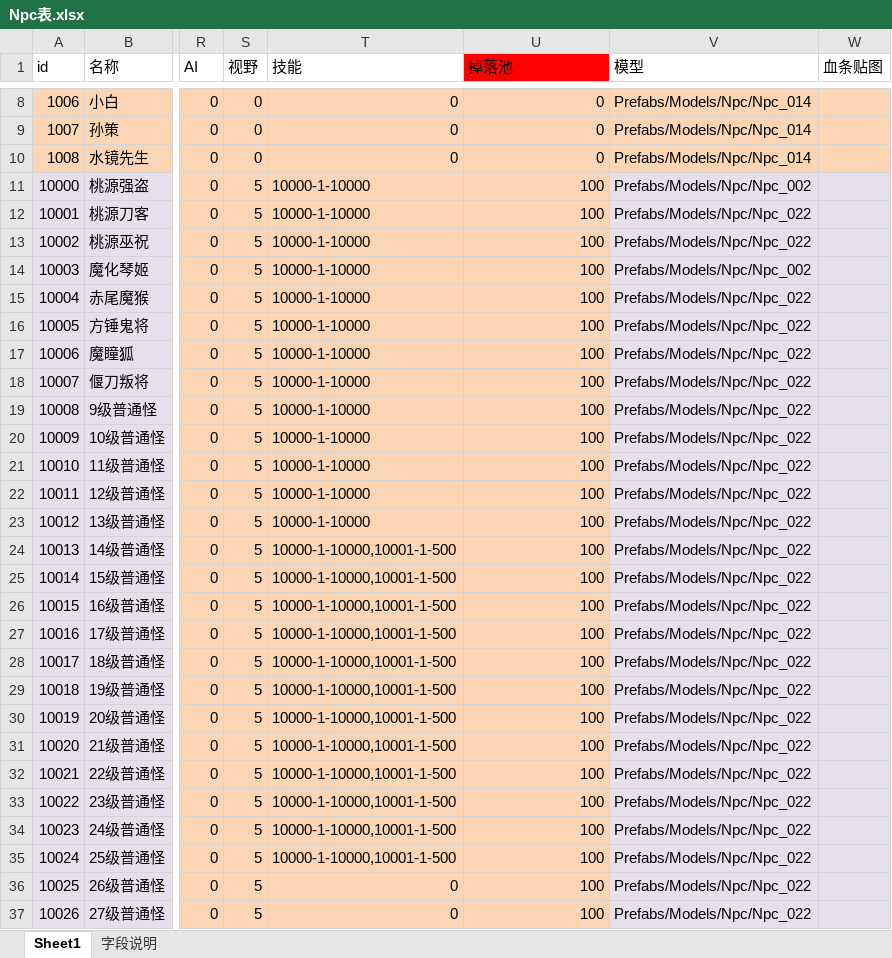
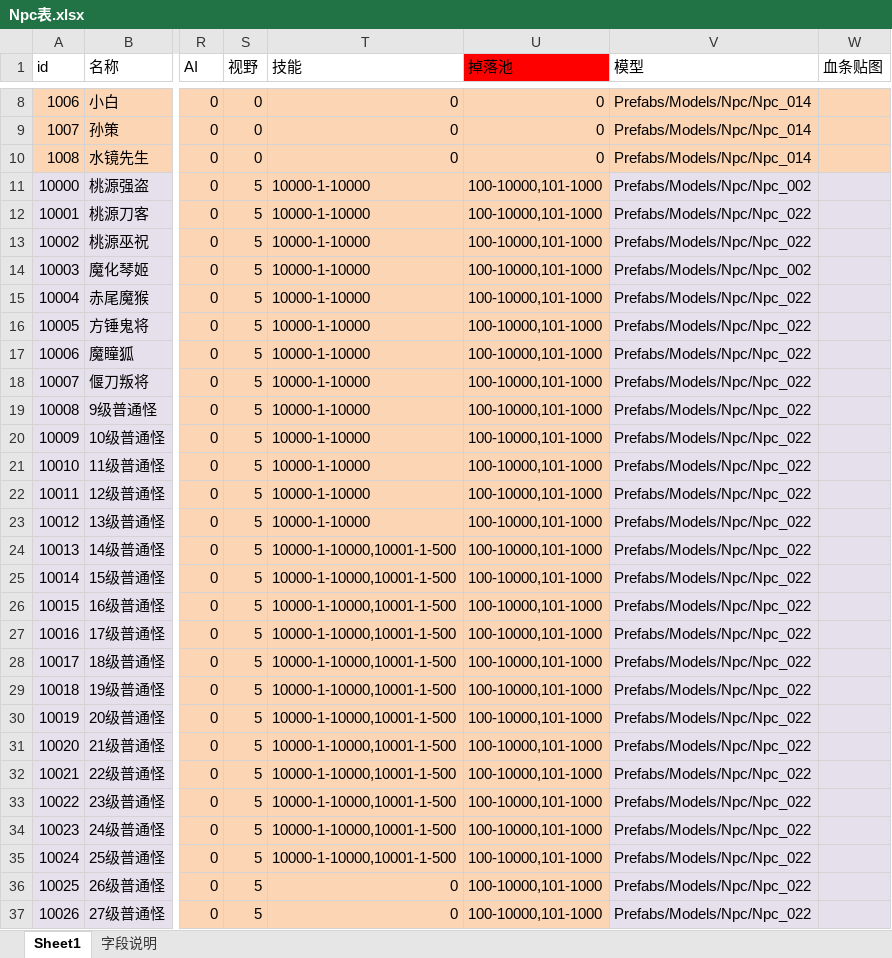
Before and after one commit to Klanly/BWM, an Excel workbook: doc/table/Npc表.xlsx, sheet Sheet1, drawn as a sheet; only a part is shown, gaps mark what is left out; values as stored, in another font and other column widths than the file's, no borders; conditional formats not drawn; the diff covers the shown part only; the diff names each change by its address in the sheet, - before the commit and + after, or states it on an @@ line.

```diff
--- a/doc/table/Npc表.xlsx (sheet Sheet1)
+++ b/doc/table/Npc表.xlsx (sheet Sheet1)
-U11:U37 (掉落池): 100
+U11:U37 (掉落池): 100-10000,101-1000
```
Also changed, not shown: 79 edited cells elsewhere in this sheet, doc/table/掉落池.xlsx, 6 other files.
